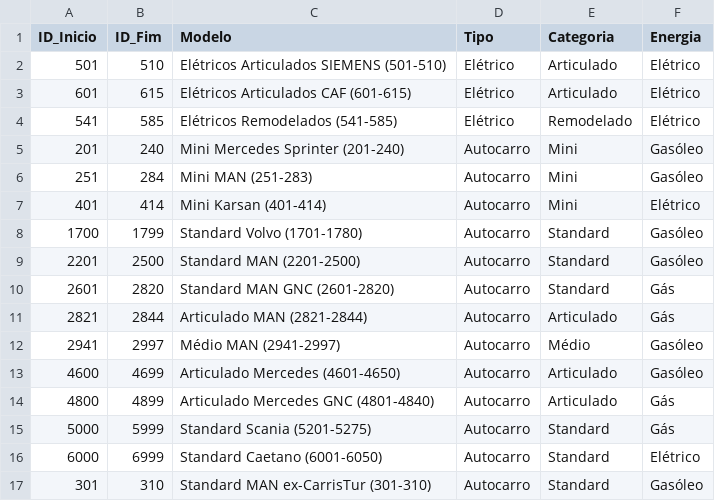
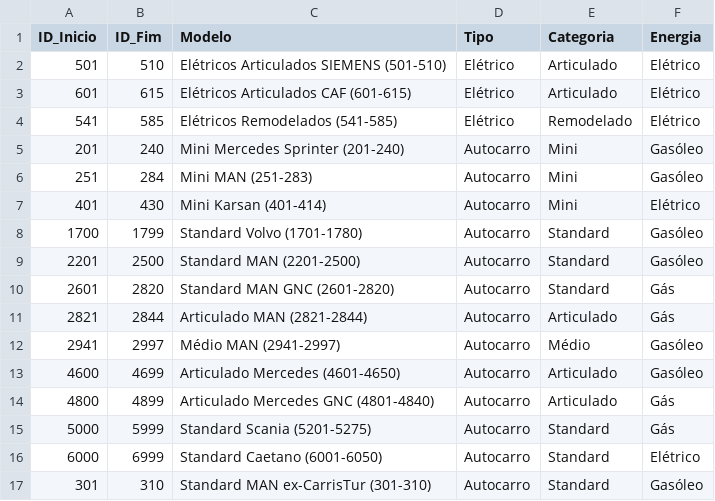
Before and after one commit to Abelhato/abelhato.github.io, a CSV file: frota.csv, drawn as a sheet.

Commit message:
Update Mini Karsan range in frota.csv

```diff
--- a/frota.csv
+++ b/frota.csv
@@ -6,3 +6,3 @@ ID_Inicio,ID_Fim,Modelo,Tipo,Categoria,Energia
 251,284,Mini MAN (251-283),Autocarro,Mini,Gasóleo
-401,414,Mini Karsan (401-414),Autocarro,Mini,Elétrico
+401,430,Mini Karsan (401-414),Autocarro,Mini,Elétrico
 1700,1799,Standard Volvo (1701-1780),Autocarro,Standard,Gasóleo
```
